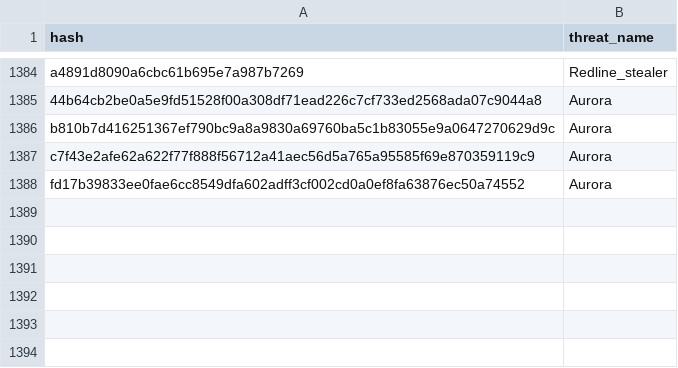
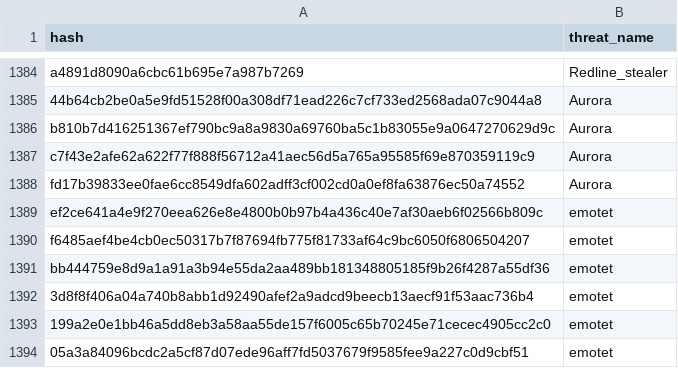
Before and after one commit to kfidur/Tedteam-security, a CSV file: tedteam-hash-iocs.csv, drawn as a sheet; only a part is shown, gaps mark what is left out.

```diff
--- a/tedteam-hash-iocs.csv
+++ b/tedteam-hash-iocs.csv
@@ -1388 +1388,7 @@ c7f43e2afe62a622f77f888f56712a41aec56d5a765a95585f69e870359119c9,Aurora
 fd17b39833ee0fae6cc8549dfa602adff3cf002cd0a0ef8fa63876ec50a74552,Aurora
+ef2ce641a4e9f270eea626e8e4800b0b97b4a436c40e7af30aeb6f02566b809c,emotet
+f6485aef4be4cb0ec50317b7f87694fb775f81733af64c9bc6050f6806504207,emotet
+bb444759e8d9a1a91a3b94e55da2aa489bb181348805185f9b26f4287a55df36,emotet
+3d8f8f406a04a740b8abb1d92490afef2a9adcd9beecb13aecf91f53aac736b4,emotet
+199a2e0e1bb46a5dd8eb3a58aa55de157f6005c65b70245e71cecec4905cc2c0,emotet
+05a3a84096bcdc2a5cf87d07ede96aff7fd5037679f9585fee9a227c0d9cbf51,emotet
```
Also changed, not shown: tedteam-ip-iocs.csv, tedteam-query-iocs.csv, 2 other files.
